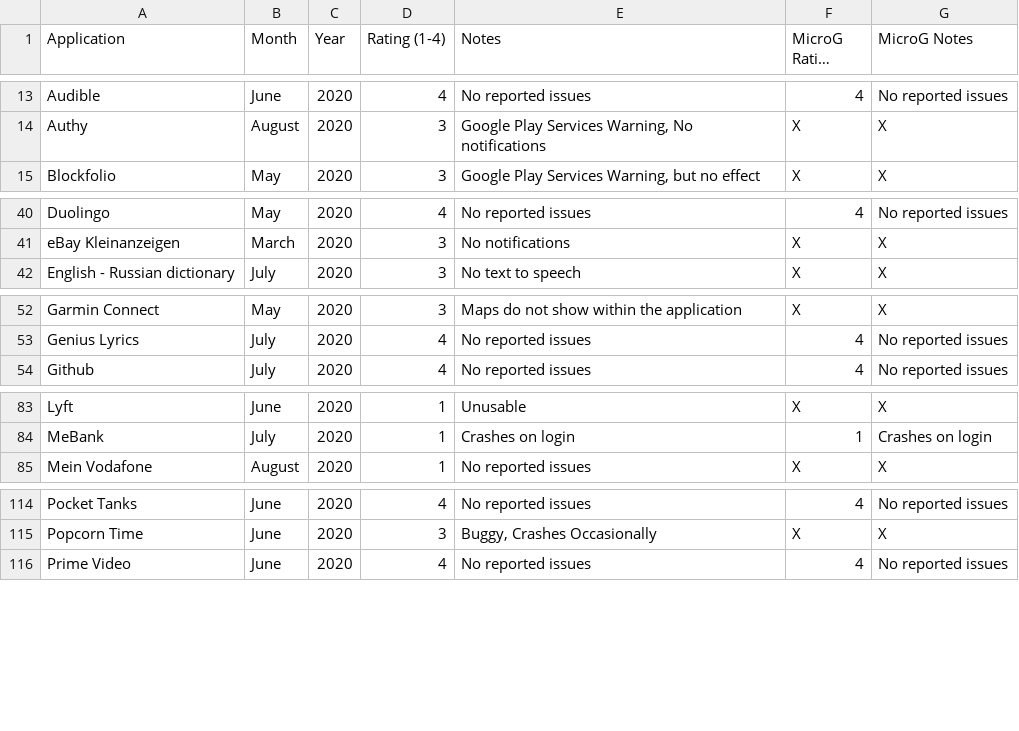
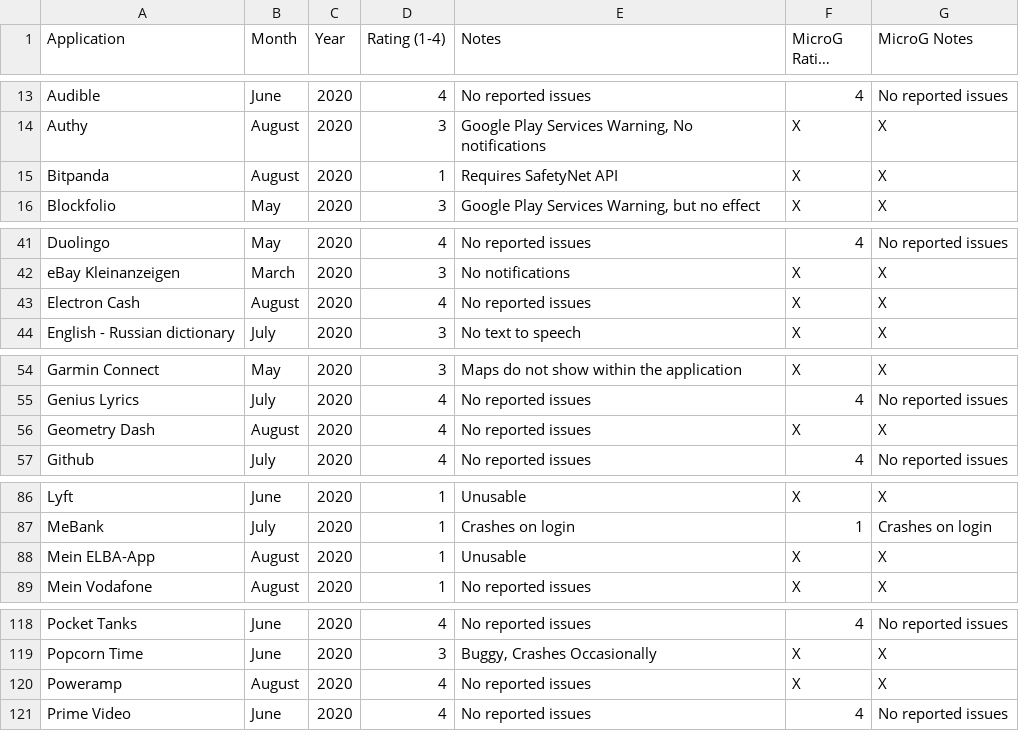
Before and after one commit to techlore/plexus, a CSV file: Plexus.csv, drawn as a sheet; only a part is shown, gaps mark what is left out; long unchanged cells end in …; the diff covers the shown part only.

Commit message:
Update Plexus.csv
Added reports for 6 apps:
Bitpanda (Crypto Exchange)
Electron Cash (Bitcoin Cash Wallet)
Geometry Dash (Game)
Mein ELBA-App (Banking App by Raiffeisen Austria)
Poweramp (Music Player)
Super Hexagon (Game)

```diff
--- a/Plexus.csv
+++ b/Plexus.csv
@@ -14,2 +14,3 @@ Audible,June,2020,4,No reported issues,4,No reported issues
 Authy,August,2020,3,"Google Play Services Warning, No notifications",X,X
+Bitpanda,August,2020,1,Requires SafetyNet API,X,X
 Blockfolio,May ,2020,3,"Google Play Services Warning, but no effect",X,X
@@ -41,2 +42,3 @@ Duolingo,May ,2020,4,No reported issues,4,No reported issues
 eBay Kleinanzeigen,March,2020,3,No notifications,X,X
+Electron Cash,August,2020,4,No reported issues,X,X
 "English - Russian dictionary",July,2020,3,No text to speech,X,X
@@ -53,2 +55,3 @@ Garmin Connect,May ,2020,3,Maps do not show within the application,X,X
 Genius Lyrics,July,2020,4,No reported issues,4,No reported issues
+Geometry Dash,August,2020,4,No reported issues,X,X
 Github,July,2020,4,No reported issues,4,No reported issues
@@ -84,2 +87,3 @@ Lyft,June,2020,1,Unusable,X,X
 MeBank,July,2020,1,Crashes on login,1,Crashes on login
+Mein ELBA-App,August,2020,1,Unusable,X,X
 Mein Vodafone,August,2020,1,No reported issues,X,X
@@ -115,2 +119,3 @@ Pocket Tanks,June,2020,4,No reported issues,4,No reported issues
 Popcorn Time,June,2020,3,"Buggy, Crashes Occasionally",X,X
+Poweramp,August,2020,4,No reported issues,X,X
 Prime Video,June,2020,4,No reported issues,4,No reported issues
```
Also changed, not shown: 1 added row elsewhere in this file.
